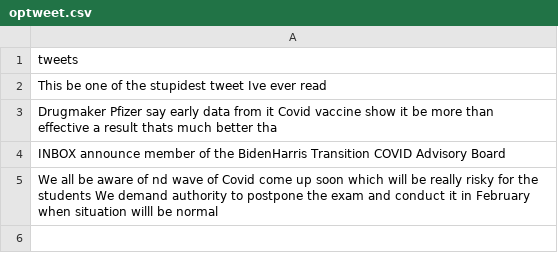
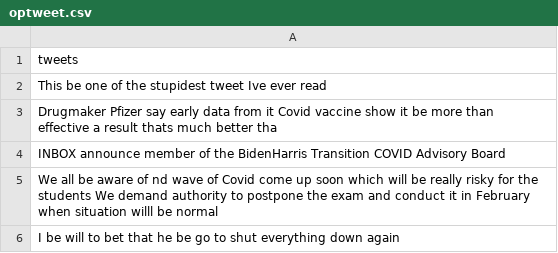
Before and after one commit to Zephyrs3/Sentiment_analysis, a CSV file: optweet.csv, drawn as a sheet.

Commit message:
Updated

```diff
--- a/optweet.csv
+++ b/optweet.csv
@@ -5 +5,2 @@ INBOX announce member of the BidenHarris Transition COVID Advisory Board
 We all be aware of nd wave of Covid come up soon which will be really risky for the students We demand authority to postpone the exam and conduct it in February when situation willl be normal
+I be will to bet that he be go to shut everything down again
```
